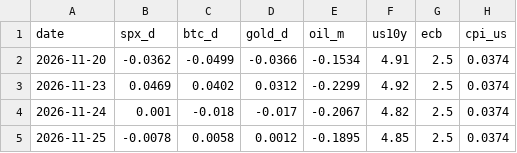
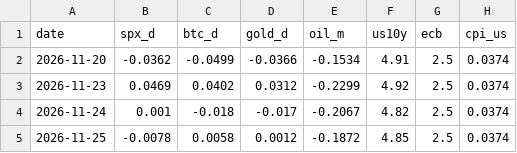
Before and after one commit to maxim91136/3kings, a CSV file: data/barometer.csv, drawn as a sheet; only a part is shown; the diff names each change by its address in the sheet, - before the commit and + after, or states it on an @@ line.

```diff
--- a/data/barometer.csv
+++ b/data/barometer.csv
-E5 (oil_m): -0.1895
+E5 (oil_m): -0.1872
```
Also changed, not shown: data/elite.csv, data/elite_home.csv, 5 other files.
